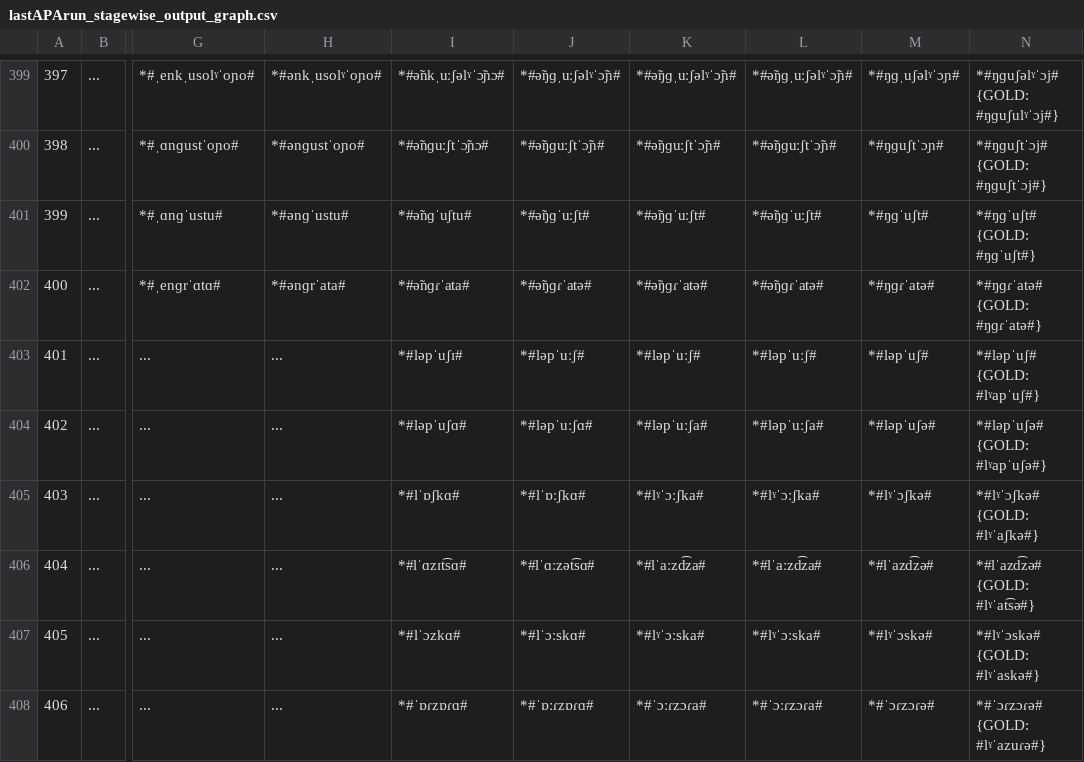
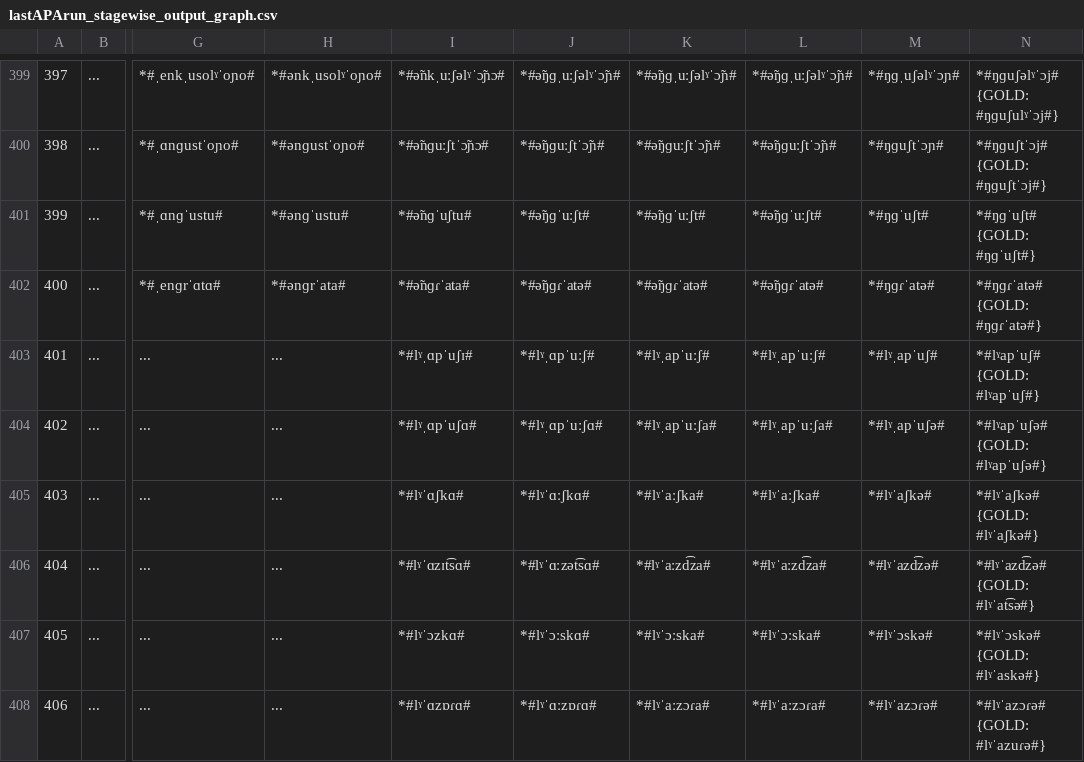
Before and after one commit to clmarr/Albanian-CFR, a CSV file: lastAPArun/lastAPArun_stagewise_output_graph.csv, drawn as a sheet; only a part is shown, gaps mark what is left out; the diff covers the shown part only; the diff names each change by its address in the sheet, - before the commit and + after, or states it on an @@ line.

```diff
--- a/lastAPArun/lastAPArun_stagewise_output_graph.csv
+++ b/lastAPArun/lastAPArun_stagewise_output_graph.csv
-I403: *#ləpˈuʃɪ#
+I403: *#lˠˌɑpˈuʃɪ#
-J403: *#ləpˈuːʃ#
+J403: *#lˠˌɑpˈuːʃ#
-K403: *#ləpˈuːʃ#
+K403: *#lˠˌapˈuːʃ#
-L403: *#ləpˈuːʃ#
+L403: *#lˠˌapˈuːʃ#
-M403: *#ləpˈuʃ#
+M403: *#lˠˌapˈuʃ#
-N403: *#ləpˈuʃ# {GOLD: #lˠapˈuʃ#}
+N403: *#lˠapˈuʃ# {GOLD: #lˠapˈuʃ#}
-I404: *#ləpˈuʃɑ#
+I404: *#lˠˌɑpˈuʃɑ#
-J404: *#ləpˈuːʃɑ#
+J404: *#lˠˌɑpˈuːʃɑ#
-K404: *#ləpˈuːʃa#
+K404: *#lˠˌapˈuːʃa#
-L404: *#ləpˈuːʃa#
+L404: *#lˠˌapˈuːʃa#
-M404: *#ləpˈuʃə#
+M404: *#lˠˌapˈuʃə#
-N404: *#ləpˈuʃə# {GOLD: #lˠapˈuʃə#}
+N404: *#lˠapˈuʃə# {GOLD: #lˠapˈuʃə#}
-I405: *#lˈɒʃkɑ#
+I405: *#lˠˈɑʃkɑ#
-J405: *#lˈɒːʃkɑ#
+J405: *#lˠˈɑːʃkɑ#
-K405: *#lˠˈɔːʃka#
+K405: *#lˠˈaːʃka#
-L405: *#lˠˈɔːʃka#
+L405: *#lˠˈaːʃka#
-M405: *#lˠˈɔʃkə#
+M405: *#lˠˈaʃkə#
-N405: *#lˠˈɔʃkə# {GOLD: #lˠˈaʃkə#}
+N405: *#lˠˈaʃkə# {GOLD: #lˠˈaʃkə#}
-I406: *#lˈɑzɪt͡sɑ#
+I406: *#lˠˈɑzɪt͡sɑ#
-J406: *#lˈɑːzət͡sɑ#
+J406: *#lˠˈɑːzət͡sɑ#
-K406: *#lˈaːzd͡za#
+K406: *#lˠˈaːzd͡za#
-L406: *#lˈaːzd͡za#
+L406: *#lˠˈaːzd͡za#
-M406: *#lˈazd͡zə#
+M406: *#lˠˈazd͡zə#
-N406: *#lˈazd͡zə# {GOLD: #lˠˈat͡sə#}
+N406: *#lˠˈazd͡zə# {GOLD: #lˠˈat͡sə#}
-I407: *#lˈɔzkɑ#
+I407: *#lˠˈɔzkɑ#
-J407: *#lˈɔːskɑ#
+J407: *#lˠˈɔːskɑ#
-I408: *#ˈɒɾzɒɾɑ#
+I408: *#lˠˈɑzɒɾɑ#
-J408: *#ˈɒːɾzɒɾɑ#
+J408: *#lˠˈɑːzɒɾɑ#
-K408: *#ˈɔːɾzɔɾa#
+K408: *#lˠˈaːzɔɾa#
-L408: *#ˈɔːɾzɔɾa#
+L408: *#lˠˈaːzɔɾa#
-M408: *#ˈɔɾzɔɾə#
+M408: *#lˠˈazɔɾə#
-N408: *#ˈɔɾzɔɾə# {GOLD: #lˠˈazuɾə#}
+N408: *#lˠˈazɔɾə# {GOLD: #lˠˈazuɾə#}
```
Also changed, not shown: 14 edited cells elsewhere in this file, lastAPArun/resultEditDistances.csv, 14 other files.
